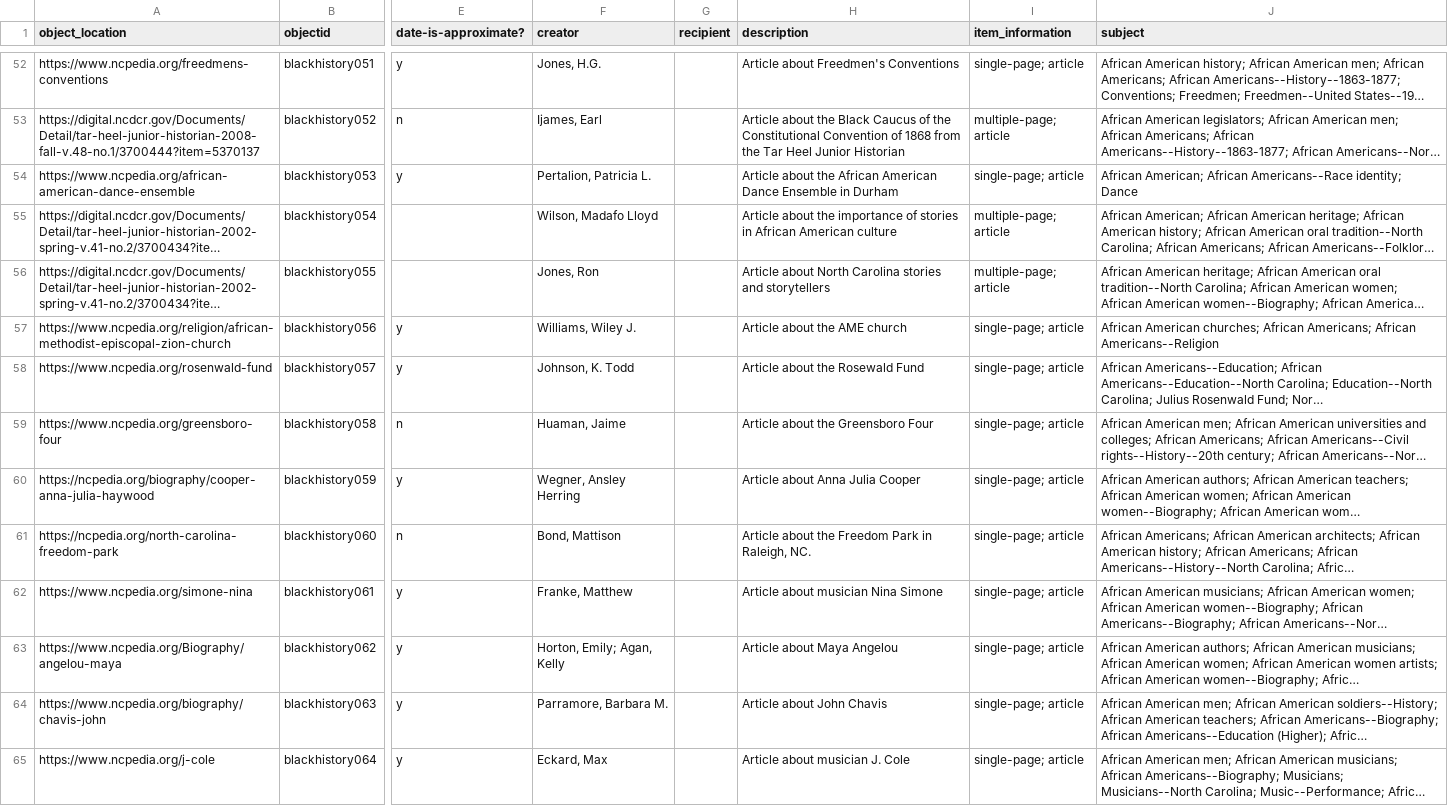
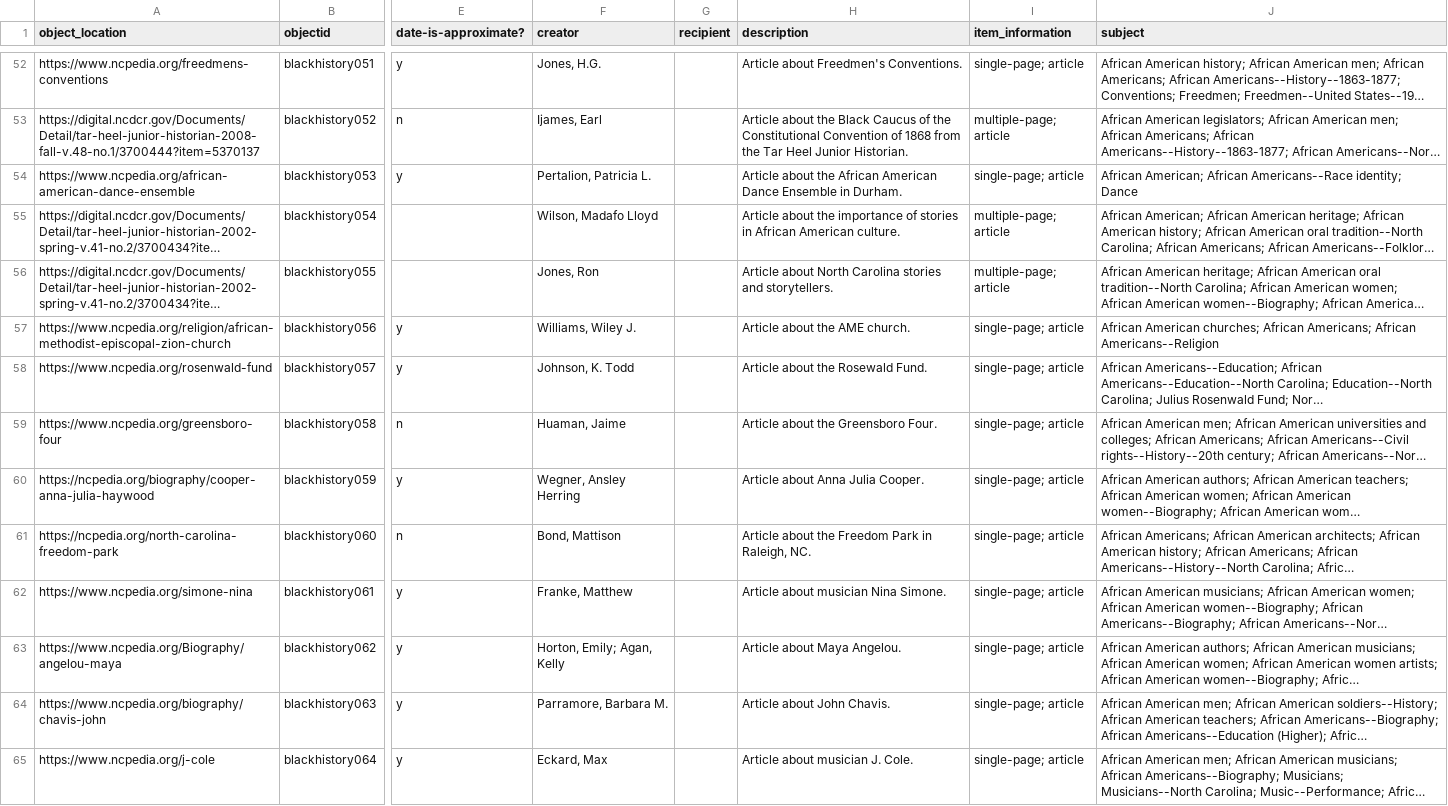
Before and after one commit to SLNC-DIMP/blackhistory, a CSV file: _data/blackhistory-metadata.csv, drawn as a sheet; only a part is shown, gaps mark what is left out; long unchanged cells end in …; the diff covers the shown part only; the diff names each change by its address in the sheet, - before the commit and + after, or states it on an @@ line.

```diff
--- a/_data/blackhistory-metadata.csv
+++ b/_data/blackhistory-metadata.csv
-H52 (description): Article about Freedmen's Conventions
+H52 (description): Article about Freedmen's Conventions.
-H53 (description): …Heel Junior Historian
+H53 (description): …Heel Junior Historian.
-H54 (description): …Ensemble in Durham
+H54 (description): …Ensemble in Durham.
-H55 (description): …African American culture
+H55 (description): …African American culture.
-H56 (description): …stories and storytellers
+H56 (description): …stories and storytellers.
-H57 (description): Article about the AME church
+H57 (description): Article about the AME church.
-H58 (description): Article about the Rosewald Fund
+H58 (description): Article about the Rosewald Fund.
-H59 (description): Article about the Greensboro Four
+H59 (description): Article about the Greensboro Four.
-H60 (description): Article about Anna Julia Cooper
+H60 (description): Article about Anna Julia Cooper.
-H62 (description): Article about musician Nina Simone
+H62 (description): Article about musician Nina Simone.
-H63 (description): Article about Maya Angelou
+H63 (description): Article about Maya Angelou.
-H64 (description): Article about John Chavis
+H64 (description): Article about John Chavis.
-H65 (description): Article about musician J. Cole
+H65 (description): Article about musician J. Cole.
```
Also changed, not shown: 99 edited cells elsewhere in this file.
